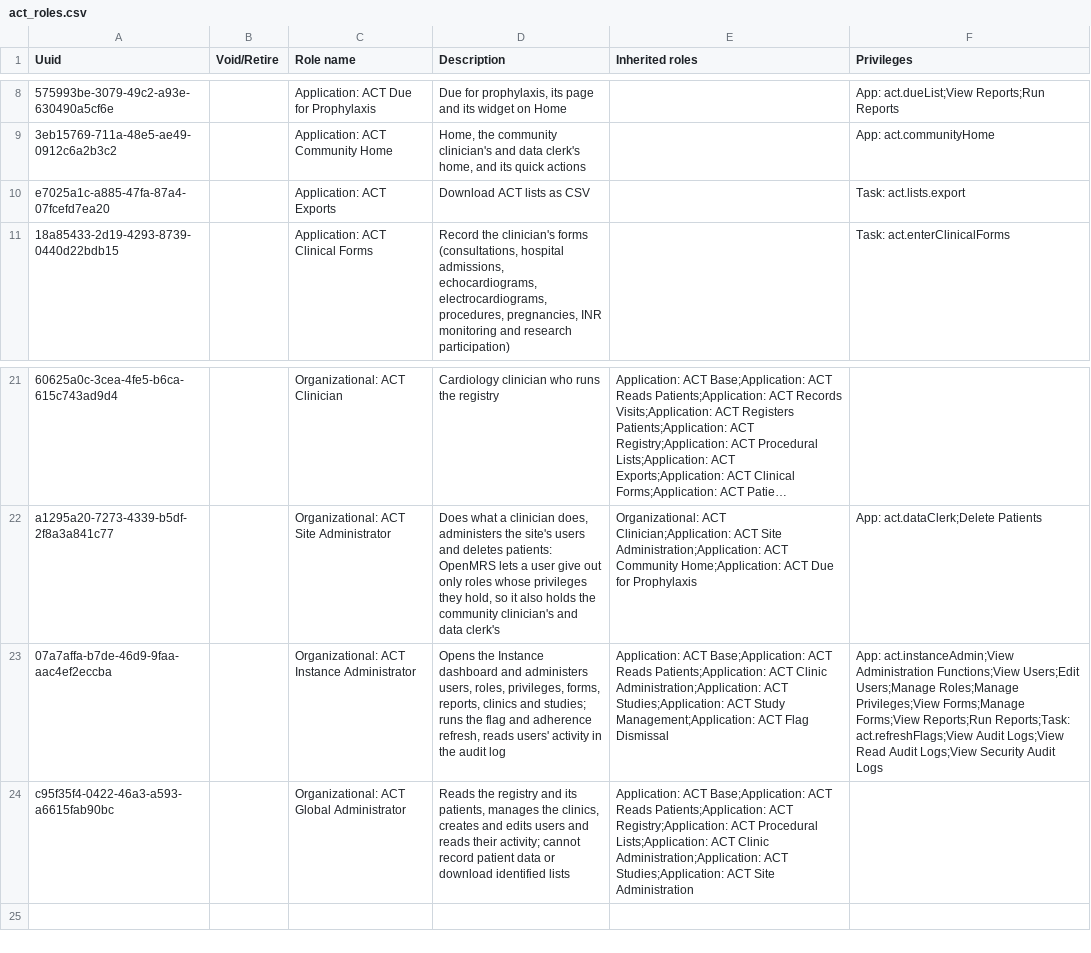
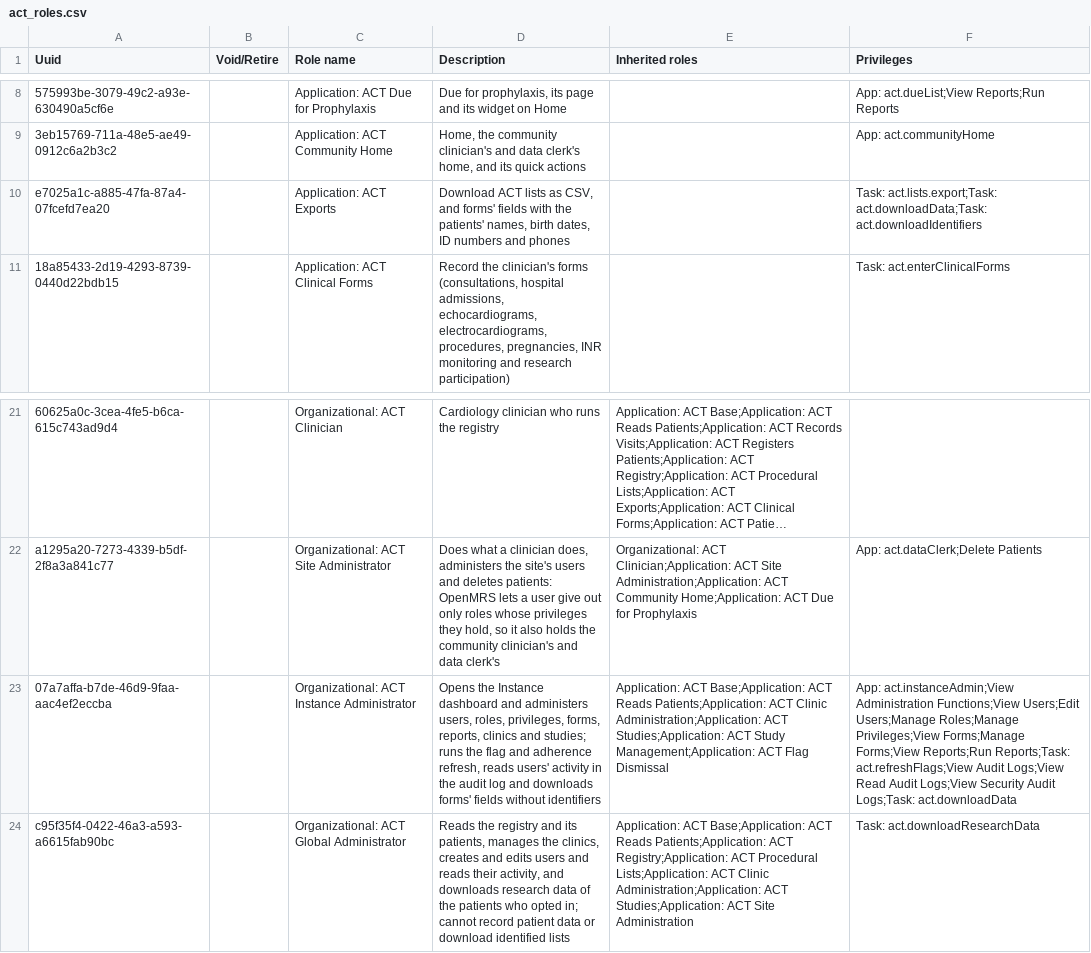
Before and after one commit to DIGI-UW/openmrs-distro-referenceapplication, a CSV file: distro/configuration/roles/act_roles.csv, drawn as a sheet; only a part is shown, gaps mark what is left out; long unchanged cells end in …; the diff names each change by its address in the sheet, - before the commit and + after, or states it on an @@ line.

Commit message:
(feat) Clinicians download forms' fields with identifiers, the instance administrator without them, and the global administrator research data of the patients who opted in (#182, #178)

```diff
--- a/distro/configuration/roles/act_roles.csv
+++ b/distro/configuration/roles/act_roles.csv
-D10 (Description): …lists as CSV
+D10 (Description): …lists as CSV, and forms' fields with the patients' names, birth dates, ID numbers and phones
-F10 (Privileges): Task: act.lists.export
+F10 (Privileges): Task: act.lists.export;Task: act.downloadData;Task: act.downloadIdentifiers
-D23 (Description): …audit log
+D23 (Description): …audit log and downloads forms' fields without identifiers
-F23 (Privileges): …Security Audit Logs
+F23 (Privileges): …Security Audit Logs;Task: act.downloadData
-D24 (Description): …reads their activity; cannot record…
+D24 (Description): …reads their activity, and downloads research data of the patients who opted in; cannot record…
-F24 (Privileges): (empty)
+F24 (Privileges): Task: act.downloadResearchData
```
Also changed, not shown: 1 other file.
